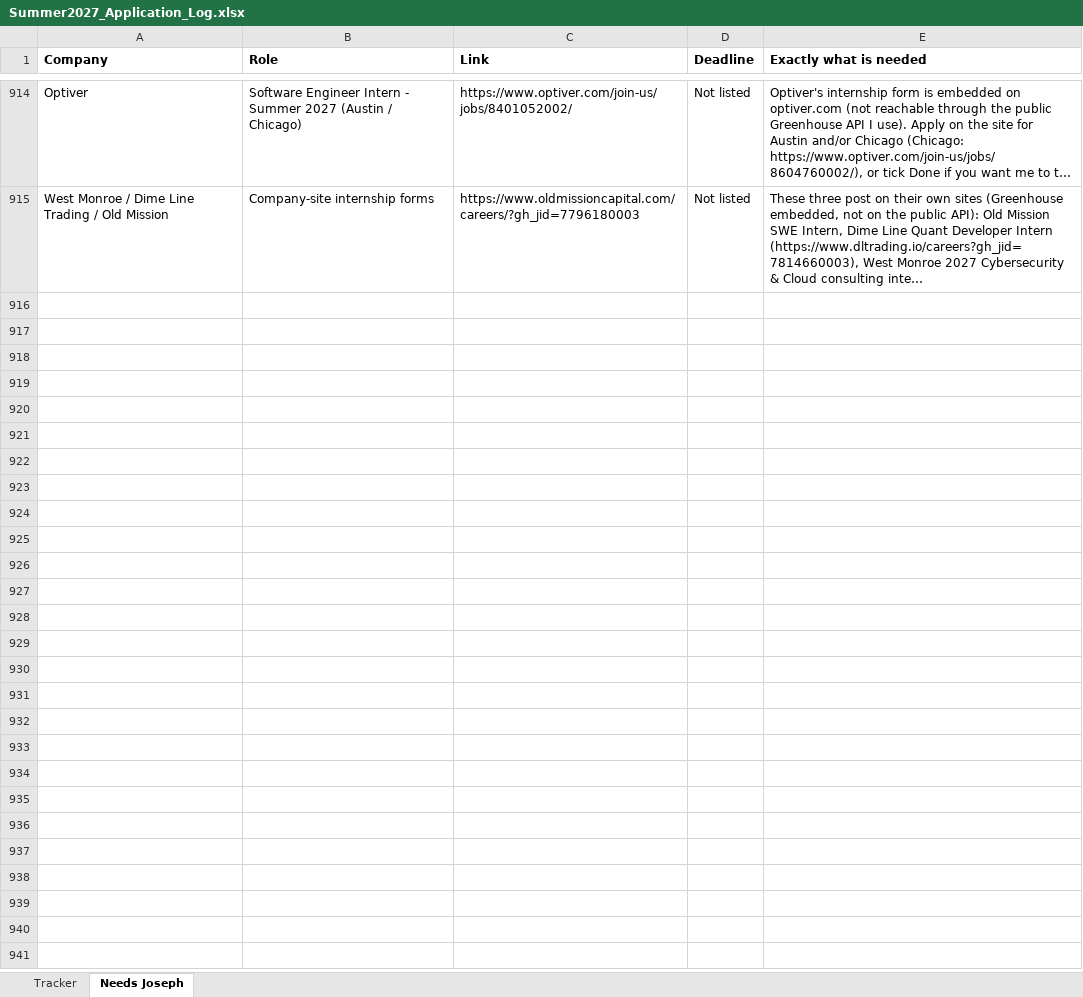
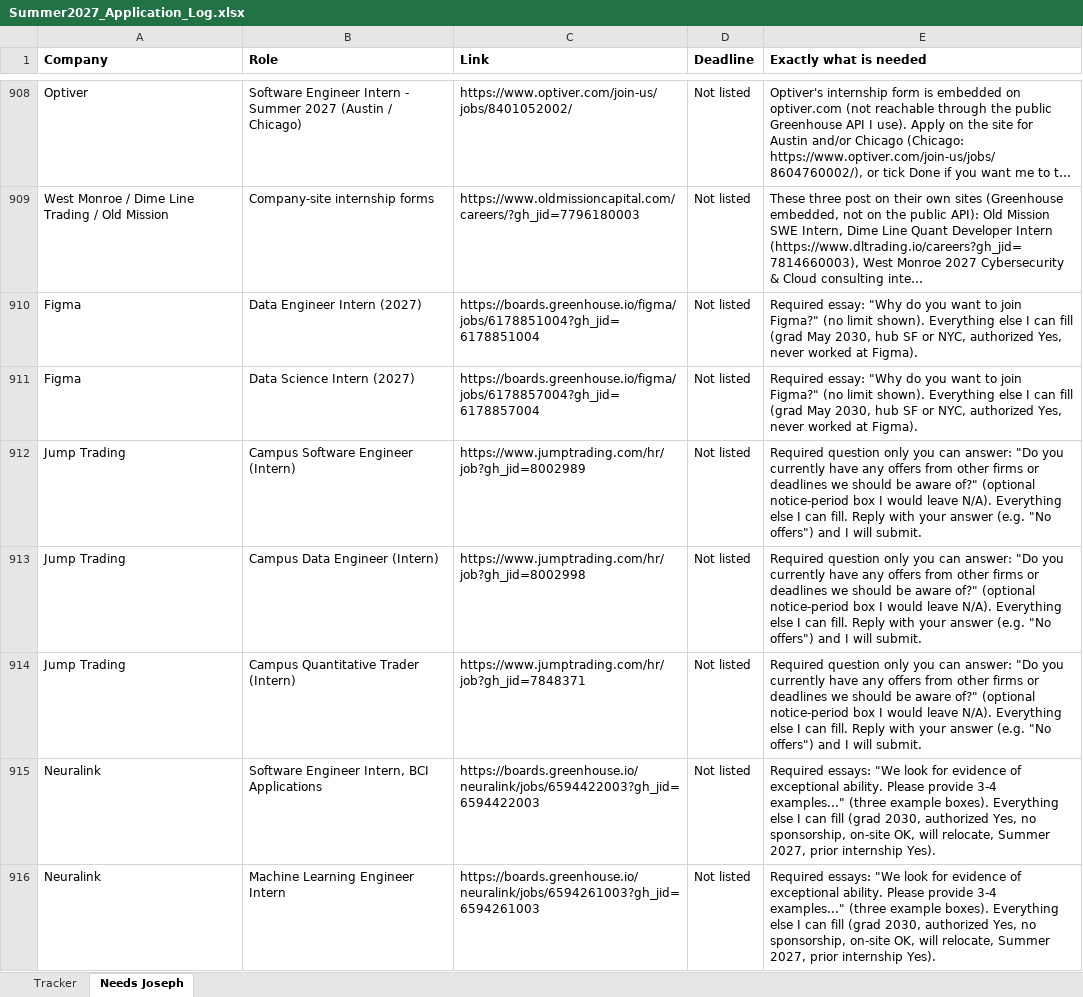
Before and after one commit to josephlongbui-stack/Claude, an Excel workbook: status/Summer2027_Application_Log.xlsx, sheet Needs Joseph, drawn as a sheet; only a part is shown, gaps mark what is left out; long unchanged cells end in …; values as stored, in another font and other column widths than the file's, no borders; the diff covers the shown part only; the diff names each change by its address in the sheet, - before the commit and + after, or states it on an @@ line.

```diff
--- a/status/Summer2027_Application_Log.xlsx (sheet Needs Joseph)
+++ b/status/Summer2027_Application_Log.xlsx (sheet Needs Joseph)
+row 910: Figma | Data Engineer Intern (2027) | https://boards.greenhouse.io/figma/jobs/6178851004?gh_jid=6178851004 | Not listed | Required essay: "Why do you want to join Figma?" (no limit shown). Everything else I can fill (grad May 2030, hub SF or NYC, authorized Yes, never worked at Figma).
+row 911: Figma | Data Science Intern (2027) | https://boards.greenhouse.io/figma/jobs/6178857004?gh_jid=6178857004 | Not listed | Required essay: "Why do you want to join Figma?" (no limit shown). Everything else I can fill (grad May 2030, hub SF or NYC, authorized Yes, never worked at Figma).
+row 912: Jump Trading | Campus Software Engineer (Intern) | https://www.jumptrading.com/hr/job?gh_jid=8002989 | Not listed | Required question only you can answer: "Do you currently have any offers from other firms or deadlines we should be aware of?" (optional notice-period box I would leave N/A). Everything else I can fill. Reply with your answer (e.g. "No offers") and I will submit.
+row 913: Jump Trading | Campus Data Engineer (Intern) | https://www.jumptrading.com/hr/job?gh_jid=8002998 | Not listed | Required question only you can answer: "Do you currently have any offers from other firms or deadlines we should be aware of?" (optional notice-period box I would leave N/A). Everything else I can fill. Reply with your answer (e.g. "No offers") and I will submit.
+row 914: Jump Trading | Campus Quantitative Trader (Intern) | https://www.jumptrading.com/hr/job?gh_jid=7848371 | Not listed | Required question only you can answer: "Do you currently have any offers from other firms or deadlines we should be aware of?" (optional notice-period box I would leave N/A). Everything else I can fill. Reply with your answer (e.g. "No offers") and I will submit.
+row 915: Neuralink | Software Engineer Intern, BCI Applications | https://boards.greenhouse.io/neuralink/jobs/6594422003?gh_jid=6594422003 | Not listed | Required essays: "We look for evidence of exceptional ability. Please provide 3-4 examples..." (three example boxes). Everything else I can fill (grad 2030, authorized Yes, no sponsorship, on-site OK, will relocate, Summer 2027, prior internship Yes).
+row 916: Neuralink | Machine Learning Engineer Intern | https://boards.greenhouse.io/neuralink/jobs/6594261003?gh_jid=6594261003 | Not listed | Required essays: "We look for evidence of exceptional ability. Please provide 3-4 examples..." (three example boxes). Everything else I can fill (grad 2030, authorized Yes, no sponsorship, on-site OK, will relocate, Summer 2027, prior internship Yes).
```
Also changed, not shown: 6 added rows, 6 removed rows and 1 edited cell elsewhere in this sheet, sheet Tracker, 2 other files.
